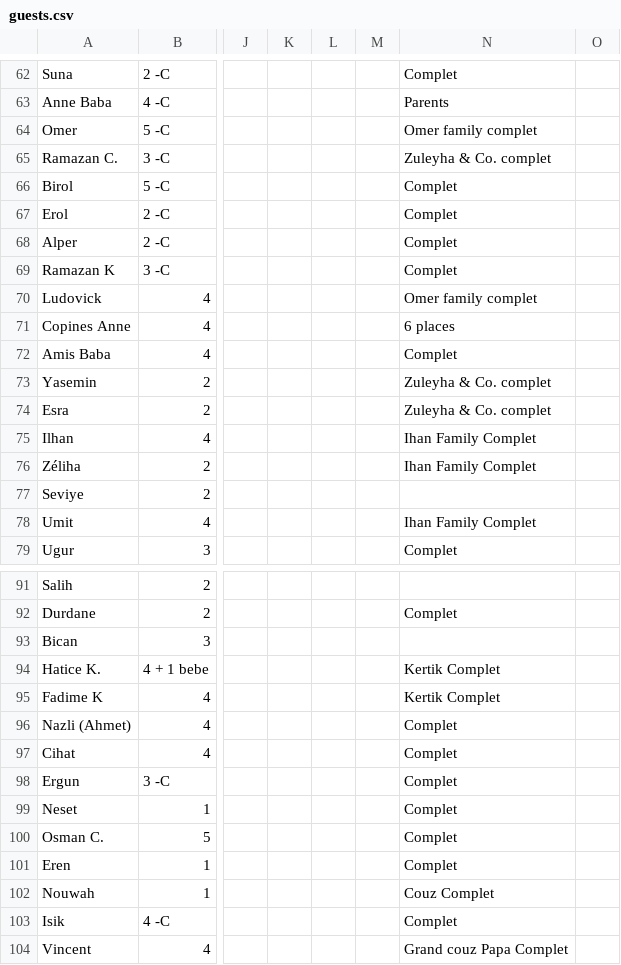
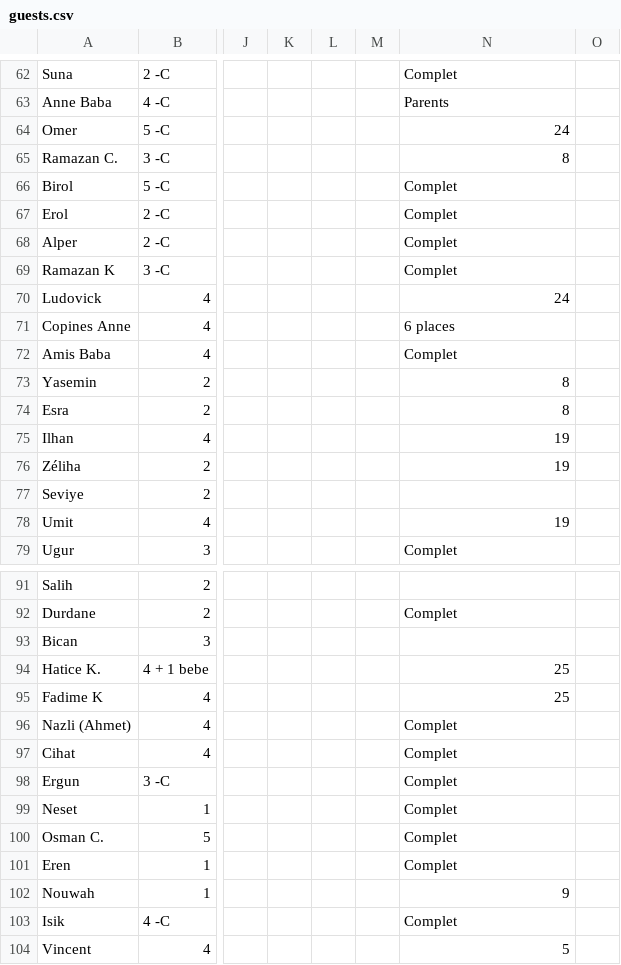
Before and after one commit to yildirim-metin/FindYourSeat, a CSV file: guests.csv, drawn as a sheet; only a part is shown, gaps mark what is left out; the diff covers the shown part only; the diff names each change by its address in the sheet, - before the commit and + after, or states it on an @@ line.

```diff
--- a/guests.csv
+++ b/guests.csv
-N64: Omer family complet
+N64: 24
-N65: Zuleyha & Co. complet
+N65: 8
-N70: Omer family complet
+N70: 24
-N73:N74: Zuleyha & Co. complet
+N73:N74: 8
-N75:N76: Ihan Family Complet
+N75:N76: 19
-N78: Ihan Family Complet
+N78: 19
-N94:N95: Kertik Complet
+N94:N95: 25
-N102: Couz Complet
+N102: 9
-N104: Grand couz Papa Complet
+N104: 5
```
Also changed, not shown: 24 edited cells elsewhere in this file, 5 other files.
